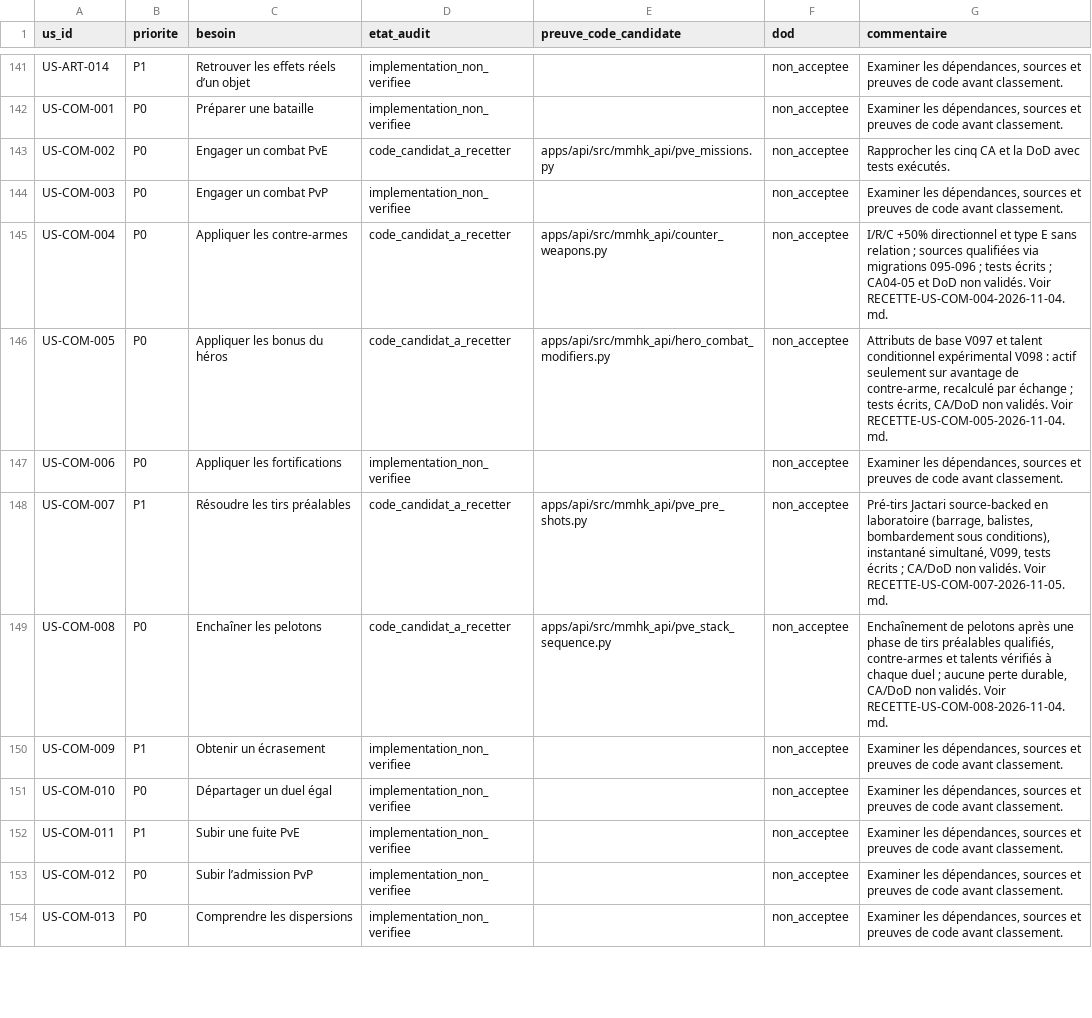
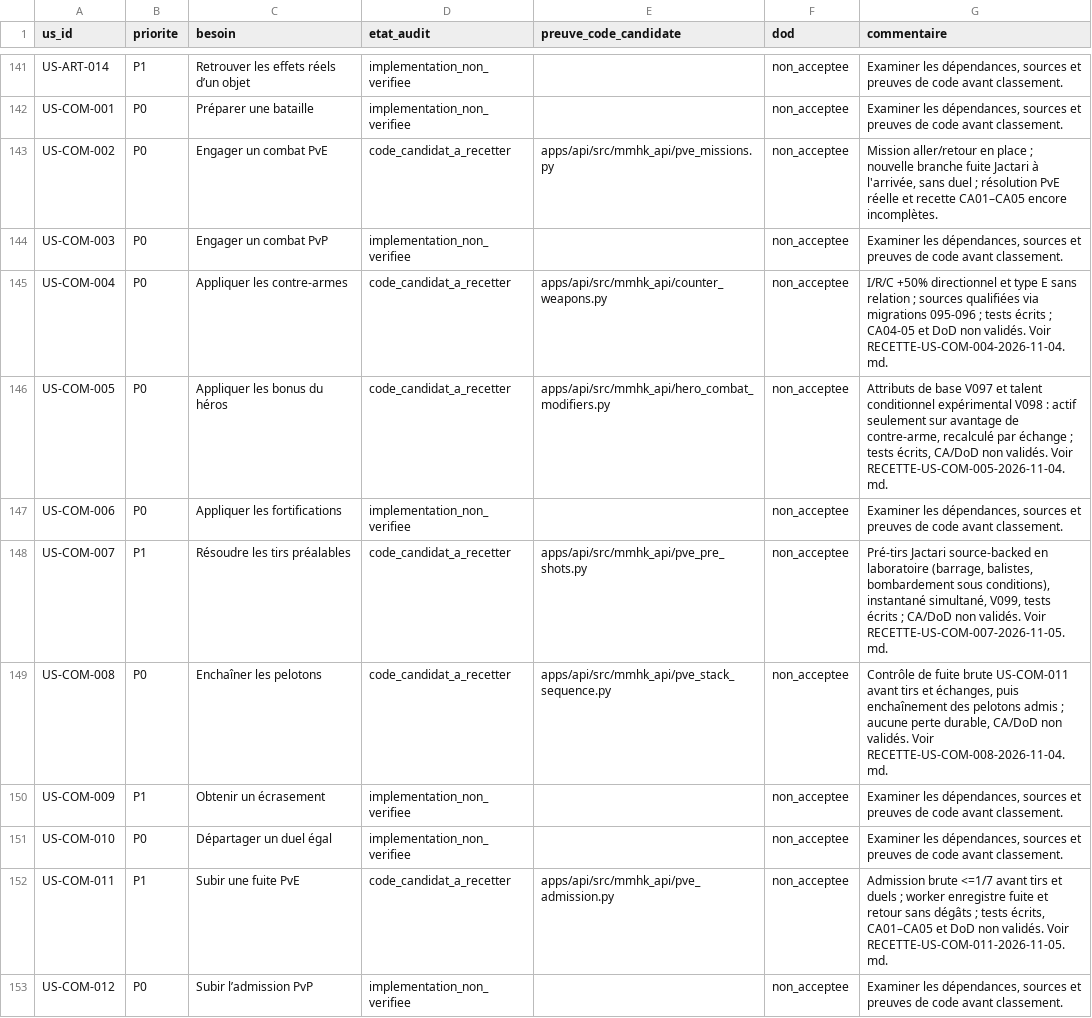
Before and after one commit to AstrowareConception/MMHK-like, a CSV file: data/backlog/implementation-review-2026-11-04.csv, drawn as a sheet; only a part is shown, gaps mark what is left out; the shorter side is filled out with more unchanged rows.

Commit message:
docs(backlog): record COM-011 candidate and its impact on combat mission and stack-sequence US

```diff
--- a/data/backlog/implementation-review-2026-11-04.csv
+++ b/data/backlog/implementation-review-2026-11-04.csv
@@ -142,3 +142,3 @@ us_id,priorite,besoin,etat_audit,preuve_code_candidate,dod,commentaire
 "US-COM-001","P0","Préparer une bataille","implementation_non_verifiee","","non_acceptee","Examiner les dépendances, sources et preuves de code avant classement."
-"US-COM-002","P0","Engager un combat PvE","code_candidat_a_recetter","apps/api/src/mmhk_api/pve_missions.py","non_acceptee","Rapprocher les cinq CA et la DoD avec tests exécutés."
+"US-COM-002","P0","Engager un combat PvE","code_candidat_a_recetter","apps/api/src/mmhk_api/pve_missions.py","non_acceptee","Mission aller/retour en place ; nouvelle branche fuite Jactari à l'arrivée, sans duel ; résolution PvE réelle et recette CA01–CA05 encore incomplètes."
 "US-COM-003","P0","Engager un combat PvP","implementation_non_verifiee","","non_acceptee","Examiner les dépendances, sources et preuves de code avant classement."
@@ -148,6 +148,6 @@ us_id,priorite,besoin,etat_audit,preuve_code_candidate,dod,commentaire
 "US-COM-007","P1","Résoudre les tirs préalables","code_candidat_a_recetter","apps/api/src/mmhk_api/pve_pre_shots.py","non_acceptee","Pré-tirs Jactari source-backed en laboratoire (barrage, balistes, bombardement sous conditions), instantané simultané, V099, tests écrits ; CA/DoD non validés. Voir RECETTE-US-COM-007-2026-11-05.md."
-"US-COM-008","P0","Enchaîner les pelotons","code_candidat_a_recetter","apps/api/src/mmhk_api/pve_stack_sequence.py","non_acceptee","Enchaînement de pelotons après une phase de tirs préalables qualifiés, contre-armes et talents vérifiés à chaque duel ; aucune perte durable, CA/DoD non validés. Voir RECETTE-US-COM-008-2026-11-04.md."
+"US-COM-008","P0","Enchaîner les pelotons","code_candidat_a_recetter","apps/api/src/mmhk_api/pve_stack_sequence.py","non_acceptee","Contrôle de fuite brute US-COM-011 avant tirs et échanges, puis enchaînement des pelotons admis ; aucune perte durable, CA/DoD non validés. Voir RECETTE-US-COM-008-2026-11-04.md."
 "US-COM-009","P1","Obtenir un écrasement","implementation_non_verifiee","","non_acceptee","Examiner les dépendances, sources et preuves de code avant classement."
 "US-COM-010","P0","Départager un duel égal","implementation_non_verifiee","","non_acceptee","Examiner les dépendances, sources et preuves de code avant classement."
-"US-COM-011","P1","Subir une fuite PvE","implementation_non_verifiee","","non_acceptee","Examiner les dépendances, sources et preuves de code avant classement."
+"US-COM-011","P1","Subir une fuite PvE","code_candidat_a_recetter","apps/api/src/mmhk_api/pve_admission.py","non_acceptee","Admission brute <=1/7 avant tirs et duels ; worker enregistre fuite et retour sans dégâts ; tests écrits, CA01–CA05 et DoD non validés. Voir RECETTE-US-COM-011-2026-11-05.md."
 "US-COM-012","P0","Subir l’admission PvP","implementation_non_verifiee","","non_acceptee","Examiner les dépendances, sources et preuves de code avant classement."
```
